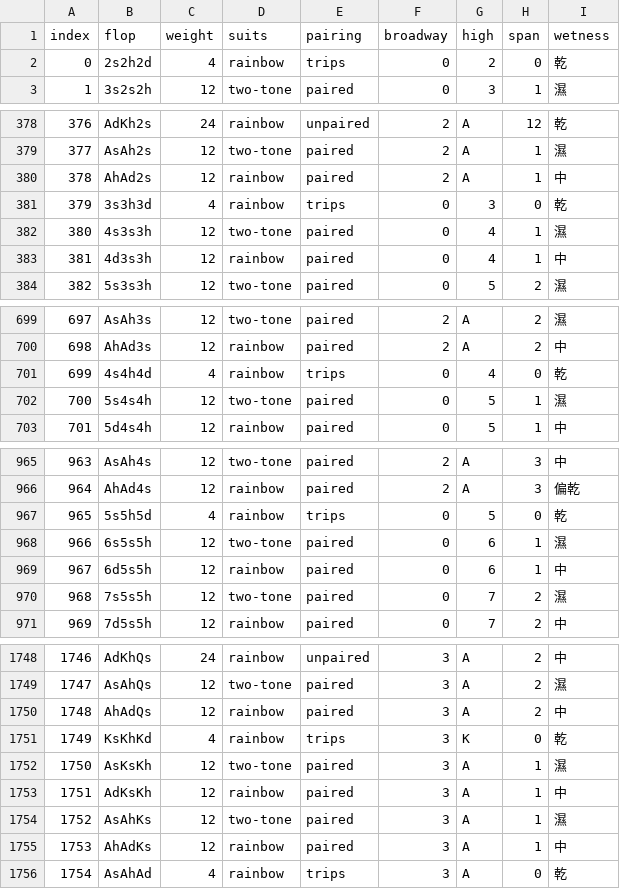
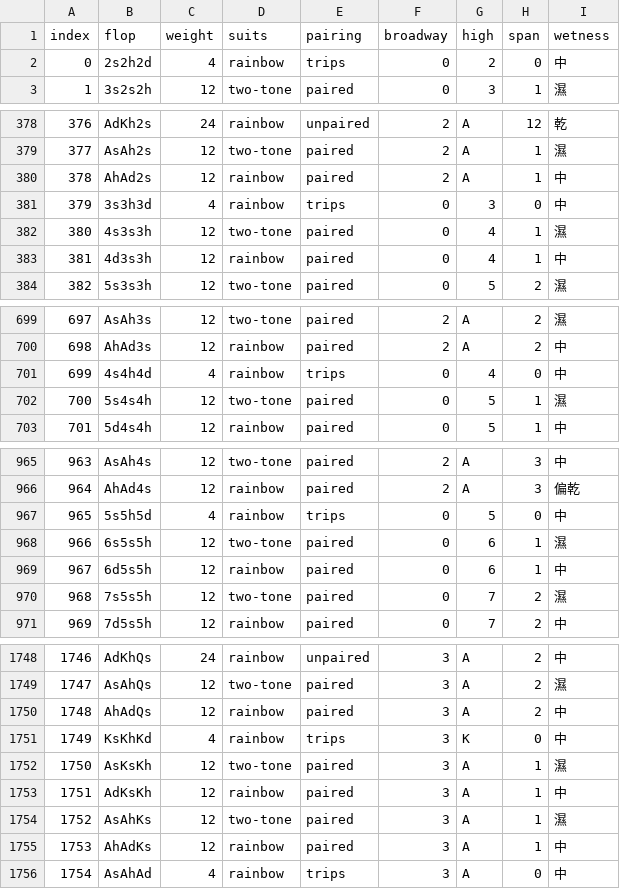
Before and after one commit to LatticeMage/Poker, a CSV file: nvcc/data/flops-1755.csv, drawn as a sheet; only a part is shown, gaps mark what is left out; the diff covers the shown part only.

```diff
--- a/nvcc/data/flops-1755.csv
+++ b/nvcc/data/flops-1755.csv
@@ -1,3 +1,3 @@
 index,flop,weight,suits,pairing,broadway,high,span,wetness
-0,2s2h2d,4,rainbow,trips,0,2,0,乾
+0,2s2h2d,4,rainbow,trips,0,2,0,中
 1,3s2s2h,12,two-tone,paired,0,3,1,濕
@@ -380,3 +380,3 @@ index,flop,weight,suits,pairing,broadway,high,span,wetness
 378,AhAd2s,12,rainbow,paired,2,A,1,中
-379,3s3h3d,4,rainbow,trips,0,3,0,乾
+379,3s3h3d,4,rainbow,trips,0,3,0,中
 380,4s3s3h,12,two-tone,paired,0,4,1,濕
@@ -700,3 +700,3 @@ index,flop,weight,suits,pairing,broadway,high,span,wetness
 698,AhAd3s,12,rainbow,paired,2,A,2,中
-699,4s4h4d,4,rainbow,trips,0,4,0,乾
+699,4s4h4d,4,rainbow,trips,0,4,0,中
 700,5s4s4h,12,two-tone,paired,0,5,1,濕
@@ -966,3 +966,3 @@ index,flop,weight,suits,pairing,broadway,high,span,wetness
 964,AhAd4s,12,rainbow,paired,2,A,3,偏乾
-965,5s5h5d,4,rainbow,trips,0,5,0,乾
+965,5s5h5d,4,rainbow,trips,0,5,0,中
 966,6s5s5h,12,two-tone,paired,0,6,1,濕
@@ -1750,3 +1750,3 @@ index,flop,weight,suits,pairing,broadway,high,span,wetness
 1748,AhAdQs,12,rainbow,paired,3,A,2,中
-1749,KsKhKd,4,rainbow,trips,3,K,0,乾
+1749,KsKhKd,4,rainbow,trips,3,K,0,中
 1750,AsKsKh,12,two-tone,paired,3,A,1,濕
@@ -1755,2 +1755,2 @@ index,flop,weight,suits,pairing,broadway,high,span,wetness
 1753,AhAdKs,12,rainbow,paired,3,A,1,中
-1754,AsAhAd,4,rainbow,trips,3,A,0,乾
+1754,AsAhAd,4,rainbow,trips,3,A,0,中
```
Also changed, not shown: 7 edited cells elsewhere in this file, nvcc/data/flops-spectrum-182.csv, nvcc/data/flops-taxonomy-182.csv, 3 other files.
